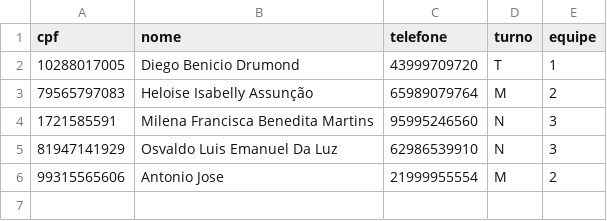
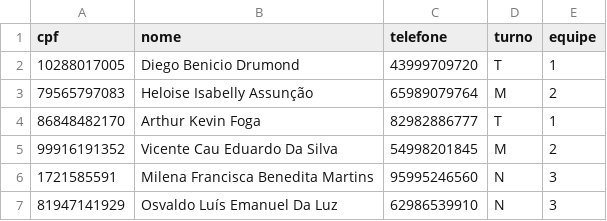
Before and after one commit to Axemay/Central_de_Ferramentaria, a CSV file: app/tecnico.csv, drawn as a sheet.

```diff
--- a/app/tecnico.csv
+++ b/app/tecnico.csv
@@ -3,4 +3,5 @@ cpf,nome,telefone,turno,equipe
 79565797083,Heloise Isabelly Assunção,65989079764,M,2
+86848482170,Arthur Kevin Foga,82982886777,T,1
+99916191352,Vicente Cau Eduardo Da Silva,54998201845,M,2
 1721585591,Milena Francisca Benedita Martins,95995246560,N,3
-81947141929,Osvaldo Luis Emanuel Da Luz,62986539910,N,3
-99315565606,Antonio Jose,21999955554,M,2
+81947141929,Osvaldo Luís Emanuel Da Luz,62986539910,N,3
```
Also changed, not shown: app/ferramenta.csv, 2 other files.
